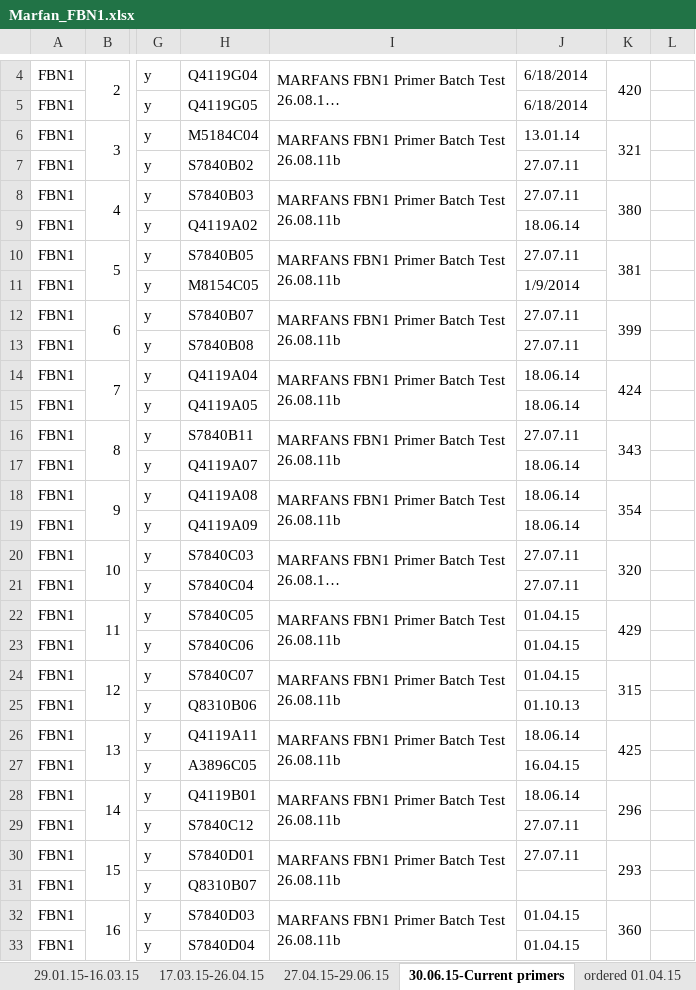
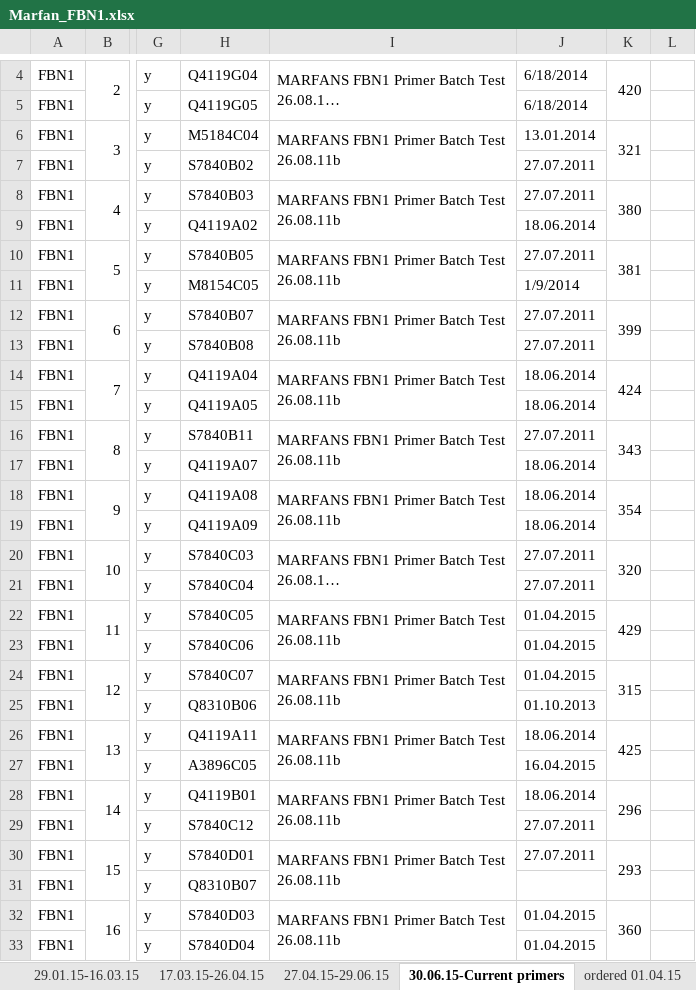
Before and after one commit to sarahjamieson/PrimerDatabase, an Excel workbook: Marfan_FBN1.xlsx, sheet 30.06.15-Current primers, drawn as a sheet; only a part is shown, gaps mark what is left out; long unchanged cells end in …; values as stored, in another font and other column widths than the file's, no cell formats; the diff covers the shown part only; the diff names each change by its address in the sheet, - before the commit and + after, or states it on an @@ line.

```diff
--- a/Marfan_FBN1.xlsx (sheet 30.06.15-Current primers)
+++ b/Marfan_FBN1.xlsx (sheet 30.06.15-Current primers)
-J6: 13.01.14
+J6: 13.01.2014
-J7:J8: 27.07.11
+J7:J8: 27.07.2011
-J9: 18.06.14
+J9: 18.06.2014
-J10: 27.07.11
+J10: 27.07.2011
-J12:J13: 27.07.11
+J12:J13: 27.07.2011
-J14:J15: 18.06.14
+J14:J15: 18.06.2014
-J16: 27.07.11
+J16: 27.07.2011
-J17:J19: 18.06.14
+J17:J19: 18.06.2014
-J20:J21: 27.07.11
+J20:J21: 27.07.2011
-J22:J24: 01.04.15
+J22:J24: 01.04.2015
-J25: 01.10.13
+J25: 01.10.2013
-J26: 18.06.14
+J26: 18.06.2014
-J27: 16.04.15
+J27: 16.04.2015
-J28: 18.06.14
+J28: 18.06.2014
-J29:J30: 27.07.11
+J29:J30: 27.07.2011
-J32:J33: 01.04.15
+J32:J33: 01.04.2015
```
Also changed, not shown: 3 removed rows and 77 edited cells elsewhere in this sheet, sheet 29.01.15-16.03.15, sheet 14.01.15-28.01.15, sheet 17.03.15-26.04.15, sheet 06.10.2014-13.01.2015, sheet 27.04.15-29.06.15, sheet 26.06.14-06.07.14, 7 more sheets, cell formats, charts or pictures, 3 other files.
